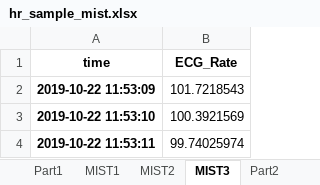
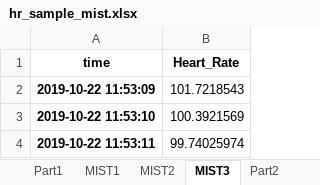
Before and after one commit to digikolleg-data-science-psychology/ads_lecture_notebooks, an Excel workbook: 10_Plotting/data/hr_sample_mist.xlsx, sheet MIST3, drawn as a sheet; only a part is shown; values as stored, in another font and other column widths than the file's, no borders; the diff names each change by its address in the sheet, - before the commit and + after, or states it on an @@ line.

```diff
--- a/10_Plotting/data/hr_sample_mist.xlsx (sheet MIST3)
+++ b/10_Plotting/data/hr_sample_mist.xlsx (sheet MIST3)
-B1: ECG_Rate
+B1: Heart_Rate
```
Also changed, not shown: sheet MIST2, sheet MIST1, sheet Part1, sheet Part2, 5 other files.
